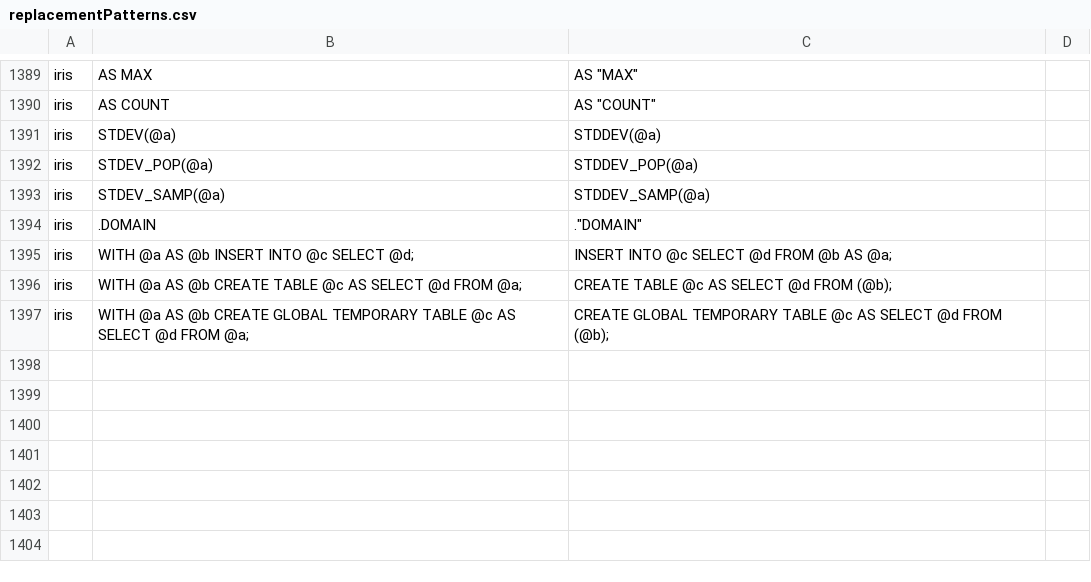
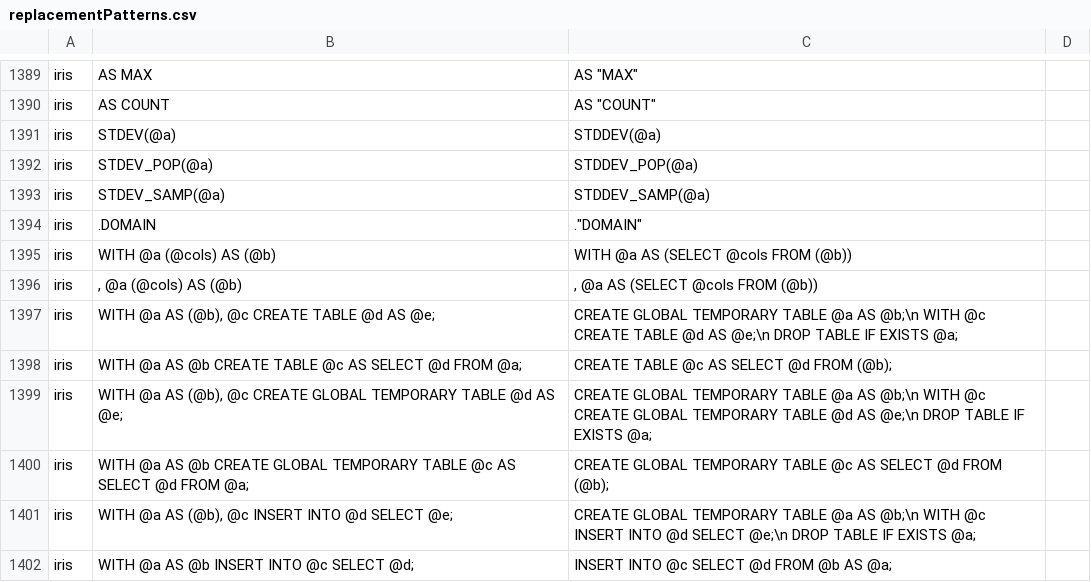
Before and after one commit to YaroslavTir/OHDSI-SqlRender, a CSV file: inst/csv/replacementPatterns.csv, drawn as a sheet; only a part is shown, gaps mark what is left out.

Commit message:
translate multi-CTE DML into separate statements

```diff
--- a/inst/csv/replacementPatterns.csv
+++ b/inst/csv/replacementPatterns.csv
@@ -1394,4 +1394,9 @@ iris,STDEV_SAMP(@a),STDDEV_SAMP(@a)
 iris,.DOMAIN ,."DOMAIN"
+iris,"WITH @a (@cols) AS (@b)","WITH @a AS (SELECT @cols FROM (@b))"
+iris,", @a (@cols) AS (@b)",", @a AS (SELECT @cols FROM (@b))"
+iris,"WITH @a AS (@b), @c CREATE TABLE @d AS @e;","CREATE GLOBAL TEMPORARY TABLE @a AS @b;\n WITH @c CREATE TABLE @d AS @e;\n DROP TABLE IF EXISTS @a;"
+iris,WITH @a AS @b CREATE TABLE @c AS SELECT @d FROM @a;,CREATE TABLE @c AS SELECT @d FROM (@b);
+iris,"WITH @a AS (@b), @c CREATE GLOBAL TEMPORARY TABLE @d AS @e;","CREATE GLOBAL TEMPORARY TABLE @a AS @b;\n WITH @c CREATE GLOBAL TEMPORARY TABLE @d AS @e;\n DROP TABLE IF EXISTS @a;"
+iris,WITH @a AS @b CREATE GLOBAL TEMPORARY TABLE @c AS SELECT @d FROM @a;,CREATE GLOBAL TEMPORARY TABLE @c AS SELECT @d FROM (@b);
+iris,"WITH @a AS (@b), @c INSERT INTO @d SELECT @e;","CREATE GLOBAL TEMPORARY TABLE @a AS @b;\n WITH @c INSERT INTO @d SELECT @e;\n DROP TABLE IF EXISTS @a;"
 iris,WITH @a AS @b INSERT INTO @c SELECT @d;,INSERT INTO @c SELECT @d FROM @b AS @a;
-iris,WITH @a AS @b CREATE TABLE @c AS SELECT @d FROM @a;,CREATE TABLE @c AS SELECT @d FROM (@b);
-iris,WITH @a AS @b CREATE GLOBAL TEMPORARY TABLE @c AS SELECT @d FROM @a;,CREATE GLOBAL TEMPORARY TABLE @c AS SELECT @d FROM (@b);
```
